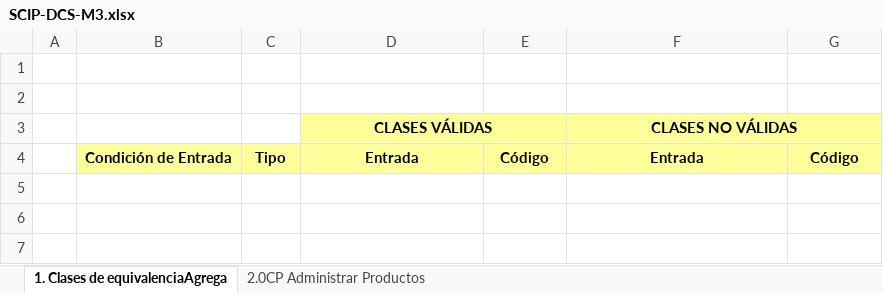
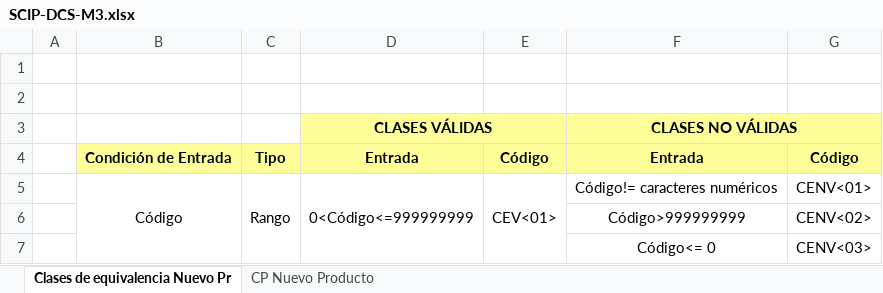
Before and after one commit to a-calero3/Softgenix-Peru, an Excel workbook: 2-Desarrollo/SCIP/pruebas-calidad/SCIP-DCS-M3.xlsx, sheet Clases de equivalencia Nuevo Pr, drawn as a sheet; values as stored, in another font and other column widths than the file's, no borders; charts and pictures not drawn; the diff names each change by its address in the sheet, - before the commit and + after, or states it on an @@ line.

Commit message:
Se añadio el campo Codigo a la Tabla de Equivalencias del Modulo Gestionar Producto

```diff
--- a/2-Desarrollo/SCIP/pruebas-calidad/SCIP-DCS-M3.xlsx (sheet Clases de equivalencia Nuevo Pr)
+++ b/2-Desarrollo/SCIP/pruebas-calidad/SCIP-DCS-M3.xlsx (sheet Clases de equivalencia Nuevo Pr)
-sheet tab: 1. Clases de equivalenciaAgrega
+sheet tab: Clases de equivalencia Nuevo Pr
-sheet tab: 2.0CP Administrar Productos
+sheet tab: CP Nuevo Producto
+row 5:  | Código | Rango | 0<Código<=999999999 | CEV<01> | Código!= caracteres numéricos | CENV<01>
+row 6:  |  |  |  |  | Código>999999999 | CENV<02>
+row 7:  |  |  |  |  | Código<= 0 | CENV<03>
```
Also changed, not shown: charts or pictures.
